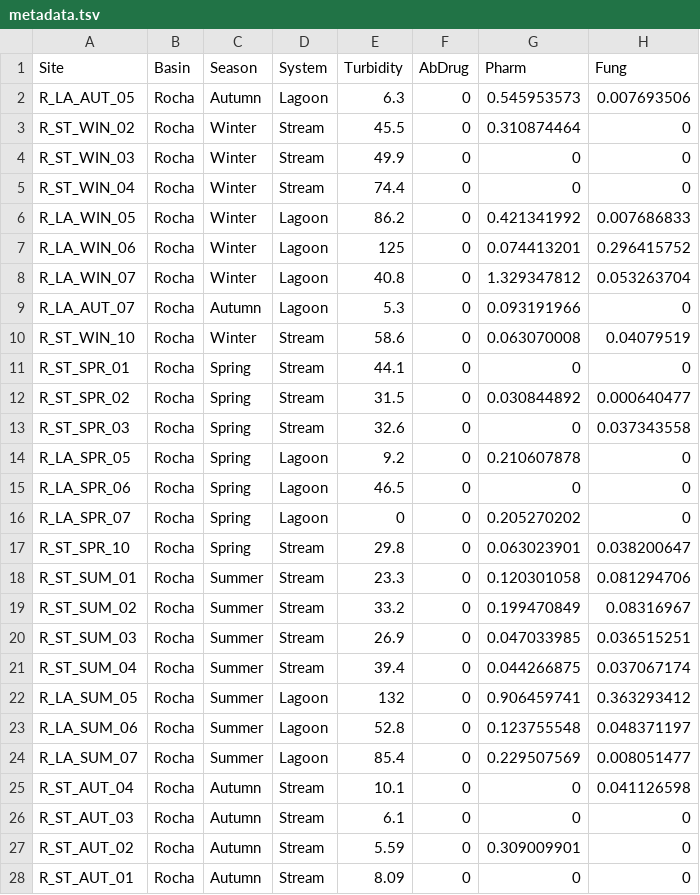
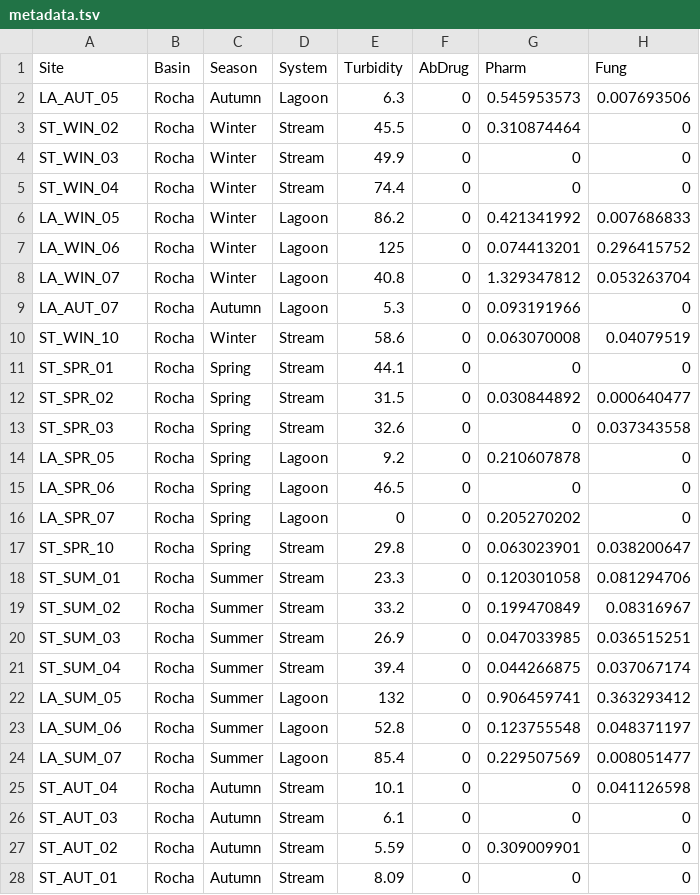
Before and after one commit to pereiramemo/Curso-Metabarcoding-2023, a TSV file: data/metadata.tsv, drawn as a sheet; only a part is shown; the diff covers the shown part only; the diff names each change by its address in the sheet, - before the commit and + after, or states it on an @@ line.

Commit message:
updated

```diff
--- a/data/metadata.tsv
+++ b/data/metadata.tsv
-A2 (Site): R_LA_AUT_05
+A2 (Site): LA_AUT_05
-A3 (Site): R_ST_WIN_02
+A3 (Site): ST_WIN_02
-A4 (Site): R_ST_WIN_03
+A4 (Site): ST_WIN_03
-A5 (Site): R_ST_WIN_04
+A5 (Site): ST_WIN_04
-A6 (Site): R_LA_WIN_05
+A6 (Site): LA_WIN_05
-A7 (Site): R_LA_WIN_06
+A7 (Site): LA_WIN_06
-A8 (Site): R_LA_WIN_07
+A8 (Site): LA_WIN_07
-A9 (Site): R_LA_AUT_07
+A9 (Site): LA_AUT_07
-A10 (Site): R_ST_WIN_10
+A10 (Site): ST_WIN_10
-A11 (Site): R_ST_SPR_01
+A11 (Site): ST_SPR_01
-A12 (Site): R_ST_SPR_02
+A12 (Site): ST_SPR_02
-A13 (Site): R_ST_SPR_03
+A13 (Site): ST_SPR_03
-A14 (Site): R_LA_SPR_05
+A14 (Site): LA_SPR_05
-A15 (Site): R_LA_SPR_06
+A15 (Site): LA_SPR_06
-A16 (Site): R_LA_SPR_07
+A16 (Site): LA_SPR_07
-A17 (Site): R_ST_SPR_10
+A17 (Site): ST_SPR_10
-A18 (Site): R_ST_SUM_01
+A18 (Site): ST_SUM_01
-A19 (Site): R_ST_SUM_02
+A19 (Site): ST_SUM_02
-A20 (Site): R_ST_SUM_03
+A20 (Site): ST_SUM_03
-A21 (Site): R_ST_SUM_04
+A21 (Site): ST_SUM_04
-A22 (Site): R_LA_SUM_05
+A22 (Site): LA_SUM_05
-A23 (Site): R_LA_SUM_06
+A23 (Site): LA_SUM_06
-A24 (Site): R_LA_SUM_07
+A24 (Site): LA_SUM_07
-A25 (Site): R_ST_AUT_04
+A25 (Site): ST_AUT_04
-A26 (Site): R_ST_AUT_03
+A26 (Site): ST_AUT_03
-A27 (Site): R_ST_AUT_02
+A27 (Site): ST_AUT_02
-A28 (Site): R_ST_AUT_01
+A28 (Site): ST_AUT_01
```
Also changed, not shown: 3 edited cells elsewhere in this file.
